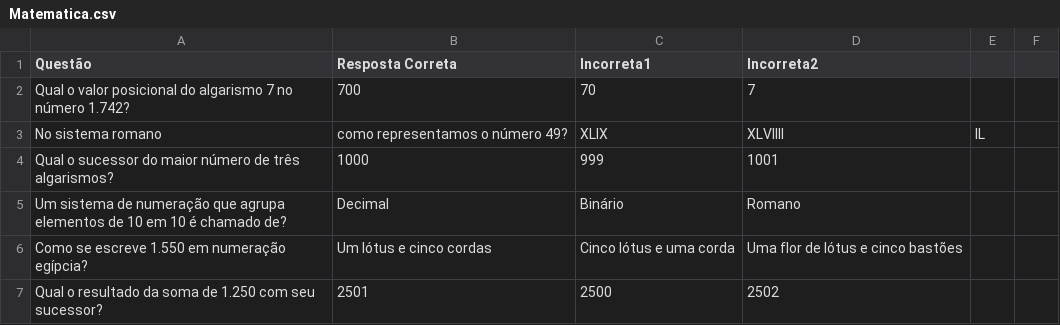
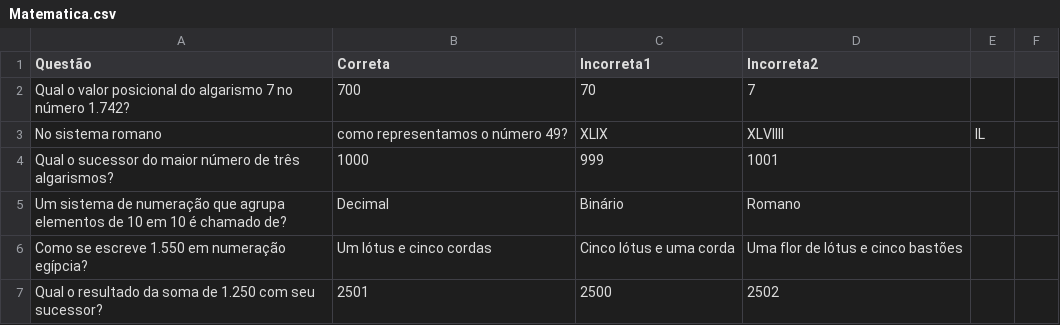
Before and after one commit to Tiago-Rodrigues-da-Silva/estudos, a CSV file: Matematica.csv, drawn as a sheet; only a part is shown.

Commit message:
teste com arquivo Matematica.csv

```diff
--- a/Matematica.csv
+++ b/Matematica.csv
@@ -1,2 +1,2 @@
-Questão,Resposta Correta,Incorreta1,Incorreta2
+Questão,Correta,Incorreta1,Incorreta2
 Qual o valor posicional do algarismo 7 no número 1.742?,700,70,7
```
